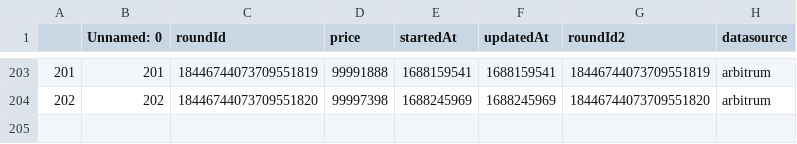
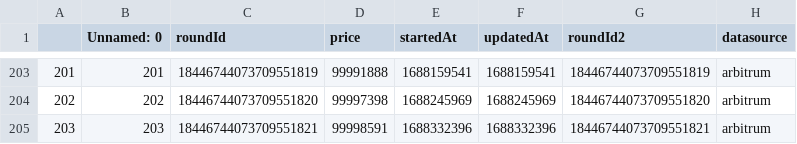
Before and after one commit to y2knot/oracle-fe, a CSV file: data/busd.csv, drawn as a sheet; only a part is shown, gaps mark what is left out; the diff names each change by its address in the sheet, - before the commit and + after, or states it on an @@ line.

```diff
--- a/data/busd.csv
+++ b/data/busd.csv
+row 205: 203 | 203 | 18446744073709551821 | 99998591 | 1688332396 | 1688332396 | 18446744073709551821 | arbitrum
```
